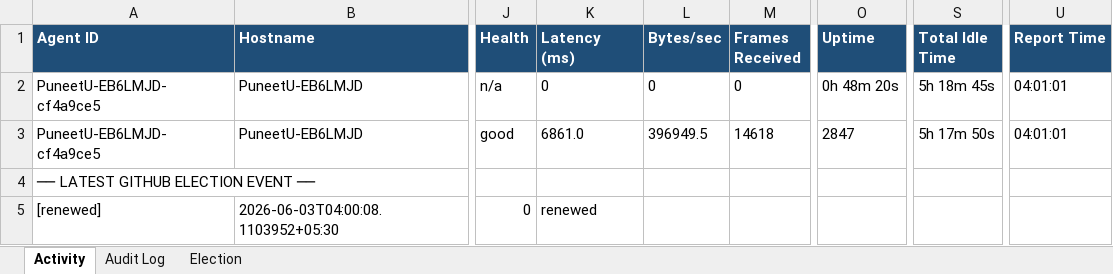
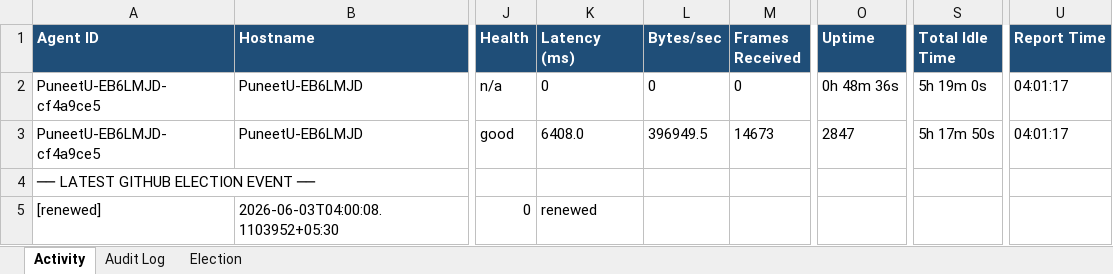
Before and after one commit to puniteswra-spec/PU, an Excel workbook: report-2026-06-03.xlsx, sheet Activity, drawn as a sheet; only a part is shown, gaps mark what is left out; values as stored, in another font and other column widths than the file's, no borders; the diff names each change by its address in the sheet, - before the commit and + after, or states it on an @@ line.

Commit message:
daily report 2026-06-03: 120 election events, 45 audit entries

```diff
--- a/report-2026-06-03.xlsx (sheet Activity)
+++ b/report-2026-06-03.xlsx (sheet Activity)
-O2 (Uptime): 0h 48m 20s
+O2 (Uptime): 0h 48m 36s
-S2 (Total Idle Time): 5h 18m 45s
+S2 (Total Idle Time): 5h 19m 0s
-U2:U3 (Report Time): 04:01:01
+U2:U3 (Report Time): 04:01:17
-K3 (Latency (ms)): 6861.0
+K3 (Latency (ms)): 6408.0
-M3 (Frames Received): 14618
+M3 (Frames Received): 14673
```
Also changed, not shown: sheet Election.
